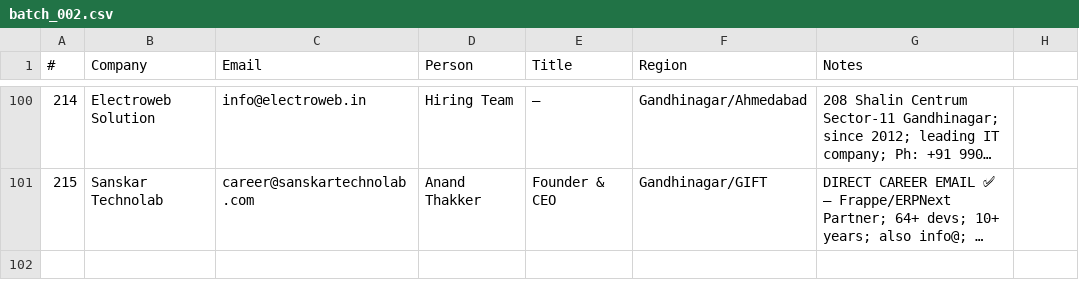
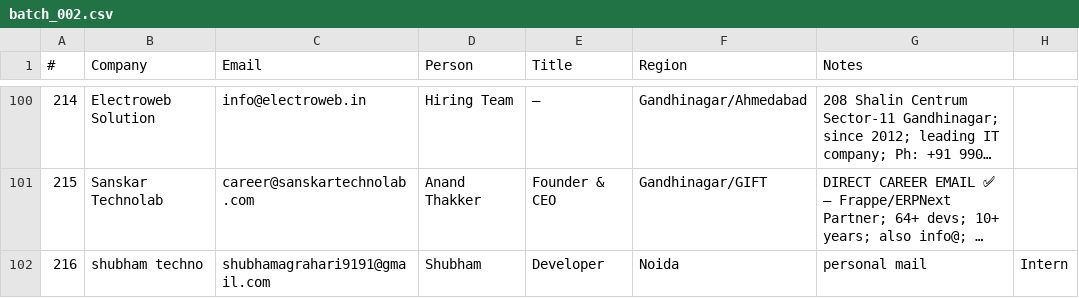
Before and after one commit to Shubhamagrahari9191/Private, a CSV file: batches/batch_002.csv, drawn as a sheet; only a part is shown, gaps mark what is left out; long unchanged cells end in …; the diff names each change by its address in the sheet, - before the commit and + after, or states it on an @@ line.

Commit message:
Update batch_002.csv

```diff
--- a/batches/batch_002.csv
+++ b/batches/batch_002.csv
+row 102: 216 | shubham techno | shubhamagrahari9191@gmail.com | Shubham | Developer | Noida | personal mail | Intern
```
